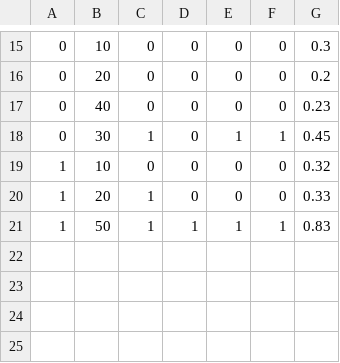
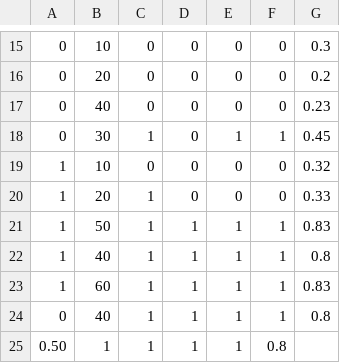
Before and after one commit to deepen-stha/CovidInfo, a CSV file: corona_data.csv, drawn as a sheet; only a part is shown, gaps mark what is left out.

Commit message:
Update corona_data.csv

```diff
--- a/corona_data.csv
+++ b/corona_data.csv
@@ -21 +21,5 @@
 1,50,1,1,1,1,0.83
+1,40,1,1,1,1,0.8
+1,60,1,1,1,1,0.83
+0,40,1,1,1,1,0.8
+0.50,1,1,1,1,0.8
```
